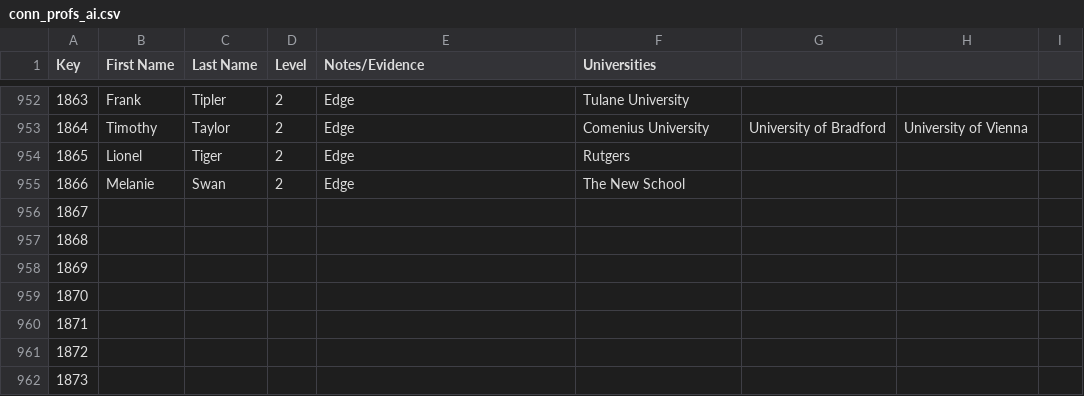
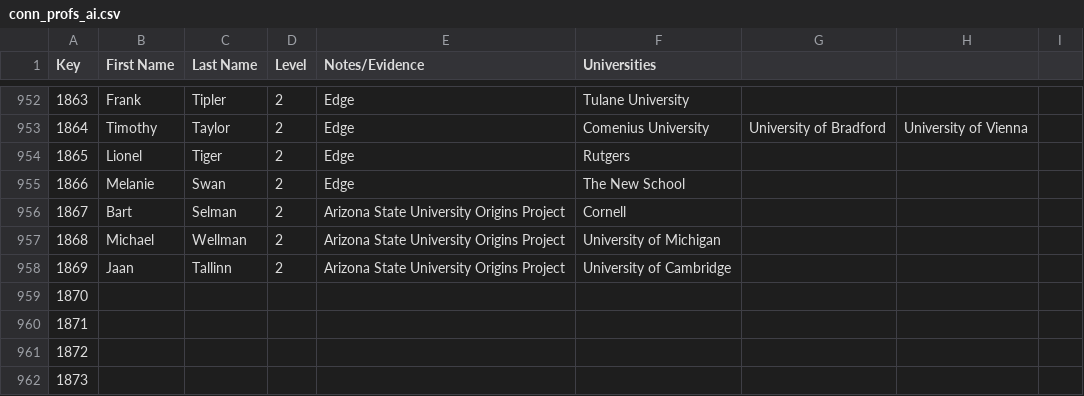
Before and after one commit to Ringy-Bell/Epstein_Universities, a CSV file: data/conn_profs_ai.csv, drawn as a sheet; only a part is shown, gaps mark what is left out; the diff names each change by its address in the sheet, - before the commit and + after, or states it on an @@ line.

```diff
--- a/data/conn_profs_ai.csv
+++ b/data/conn_profs_ai.csv
-B956 (First Name): (empty)
+B956 (First Name): Bart
-C956 (Last Name): (empty)
+C956 (Last Name): Selman
-D956:D958 (Level): (empty)
+D956:D958 (Level): 2
-E956:E958 (Notes/Evidence): (empty)
+E956:E958 (Notes/Evidence): Arizona State University Origins Project
-F956 (Universities): (empty)
+F956 (Universities): Cornell
-B957 (First Name): (empty)
+B957 (First Name): Michael
-C957 (Last Name): (empty)
+C957 (Last Name): Wellman
-F957 (Universities): (empty)
+F957 (Universities): University of Michigan
-B958 (First Name): (empty)
+B958 (First Name): Jaan
-C958 (Last Name): (empty)
+C958 (Last Name): Tallinn
-F958 (Universities): (empty)
+F958 (Universities): University of Cambridge
```
Also changed, not shown: data/people_metadata.csv, data/universities.csv.
